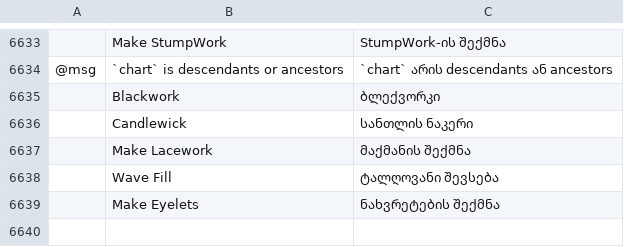
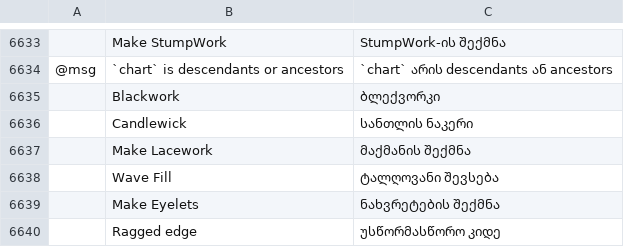
Before and after one commit to Stitchwright/StitchFoundry, a TSV file: crates/ui-egui/src/i18n/ka.tsv, drawn as a sheet; only a part is shown, gaps mark what is left out; the diff names each change by its address in the sheet, - before the commit and + after, or states it on an @@ line.

```diff
--- a/crates/ui-egui/src/i18n/ka.tsv
+++ b/crates/ui-egui/src/i18n/ka.tsv
+row 6640:  | Ragged edge | უსწორმასწორო კიდე
```
Also changed, not shown: crates/ui-egui/src/i18n/bg.tsv, crates/ui-egui/src/i18n/el.tsv, 26 other files.
